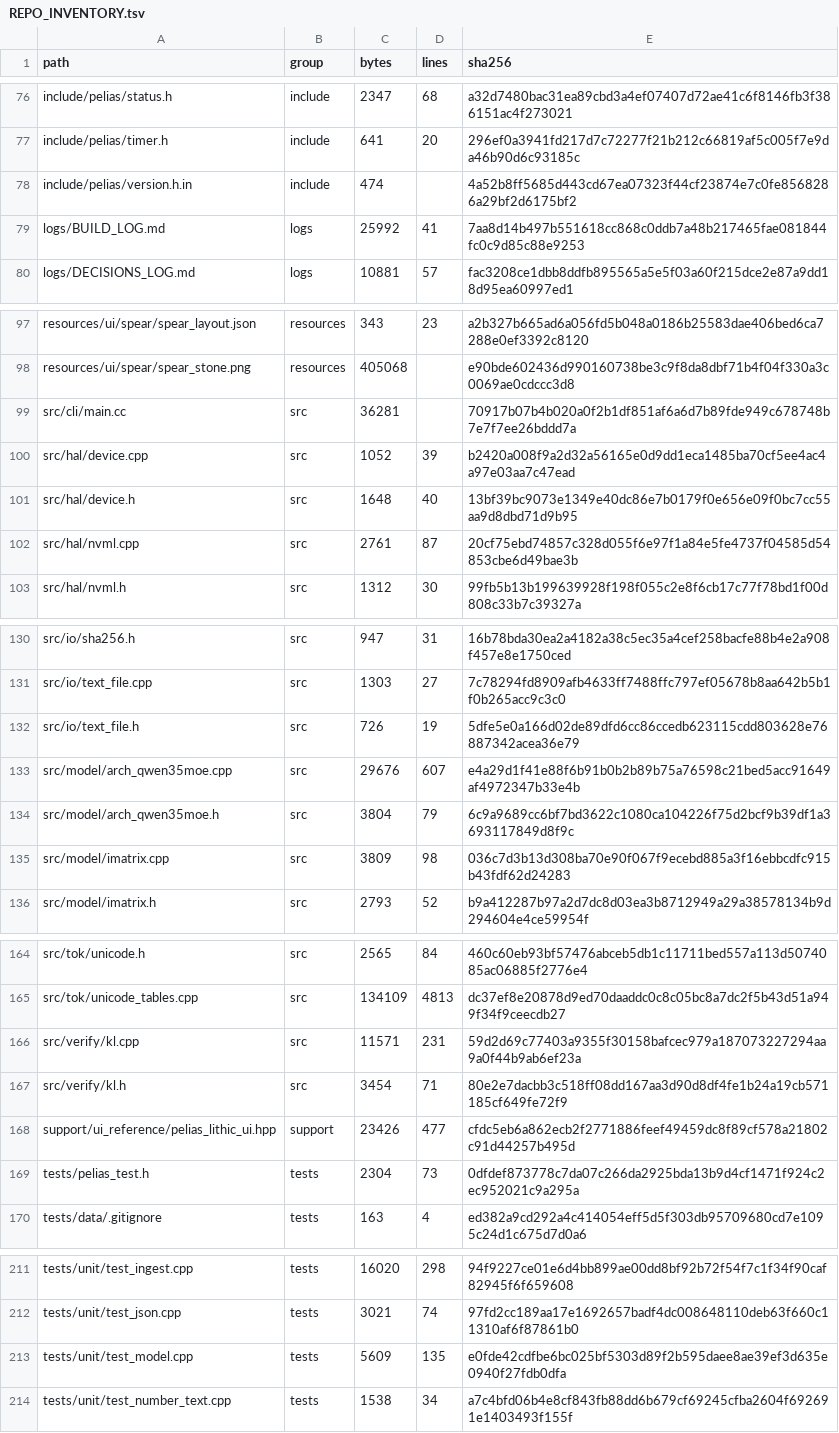
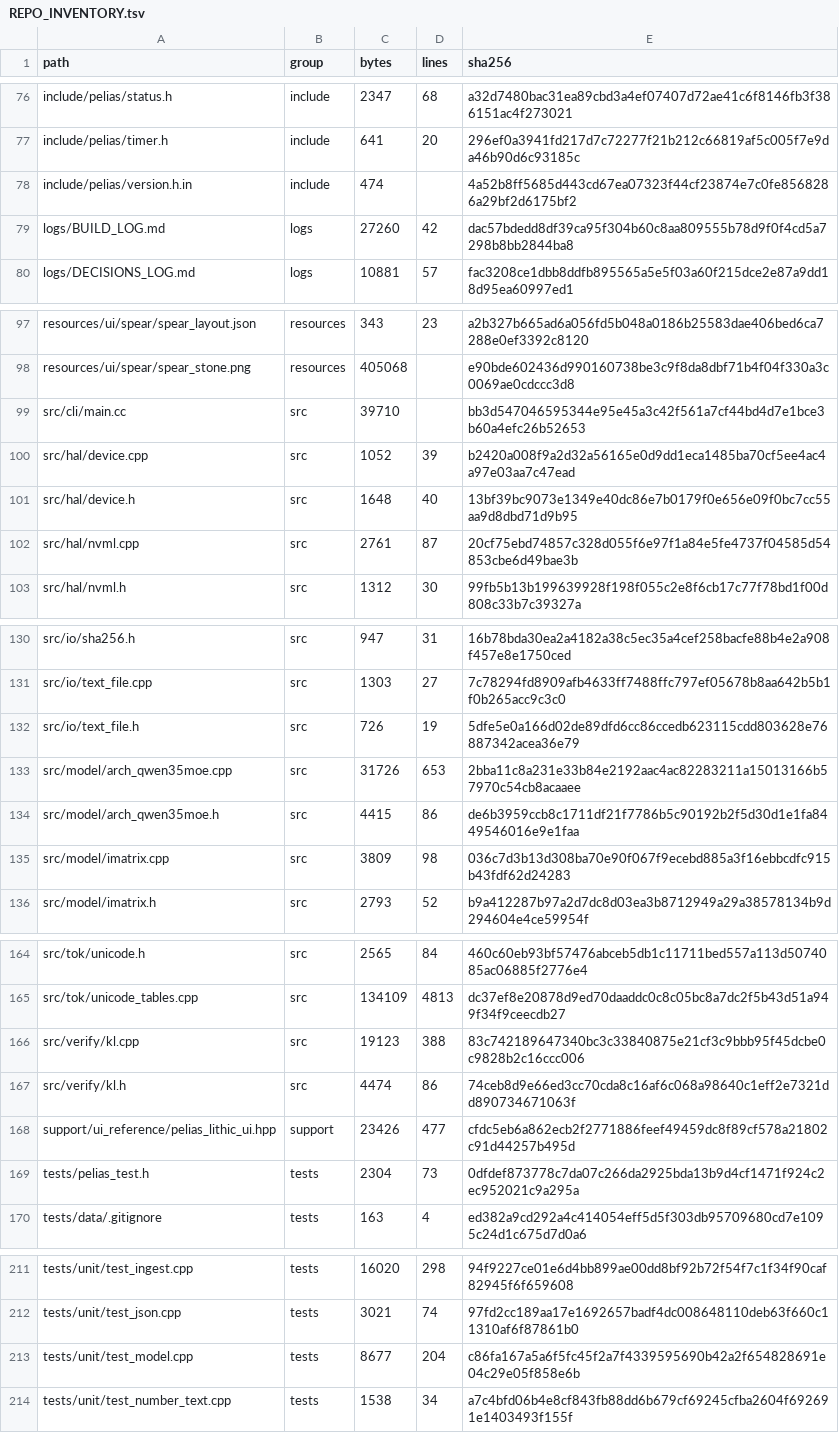
Before and after one commit to FireballJohnnie/pelias-master, a TSV file: docs/scaffold/REPO_INVENTORY.tsv, drawn as a sheet; only a part is shown, gaps mark what is left out.

```diff
--- a/docs/scaffold/REPO_INVENTORY.tsv
+++ b/docs/scaffold/REPO_INVENTORY.tsv
@@ -78,3 +78,3 @@ include/pelias/timer.h	include	641	20	296ef0a3941fd217d7c72277f21b212c66819af5c0
 include/pelias/version.h.in	include	474		4a52b8ff5685d443cd67ea07323f44cf23874e7c0fe8568286a29bf2d6175bf2
-logs/BUILD_LOG.md	logs	25992	41	7aa8d14b497b551618cc868c0ddb7a48b217465fae081844fc0c9d85c88e9253
+logs/BUILD_LOG.md	logs	27260	42	dac57bdedd8df39ca95f304b60c8aa809555b78d9f0f4cd5a7298b8bb2844ba8
 logs/DECISIONS_LOG.md	logs	10881	57	fac3208ce1dbb8ddfb895565a5e5f03a60f215dce2e87a9dd18d95ea60997ed1
@@ -98,3 +98,3 @@ resources/ui/spear/spear_layout.json	resources	343	23	a2b327b665ad6a056fd5b048a0
 resources/ui/spear/spear_stone.png	resources	405068		e90bde602436d990160738be3c9f8da8dbf71b4f04f330a3c0069ae0cdccc3d8
-src/cli/main.cc	src	36281		70917b07b4b020a0f2b1df851af6a6d7b89fde949c678748b7e7f7ee26bddd7a
+src/cli/main.cc	src	39710		bb3d547046595344e95e45a3c42f561a7cf44bd4d7e1bce3b60a4efc26b52653
 src/hal/device.cpp	src	1052	39	b2420a008f9a2d32a56165e0d9dd1eca1485ba70cf5ee4ac4a97e03aa7c47ead
@@ -132,4 +132,4 @@ src/io/text_file.cpp	src	1303	27	7c78294fd8909afb4633ff7488ffc797ef05678b8aa642b
 src/io/text_file.h	src	726	19	5dfe5e0a166d02de89dfd6cc86ccedb623115cdd803628e76887342acea36e79
-src/model/arch_qwen35moe.cpp	src	29676	607	e4a29d1f41e88f6b91b0b2b89b75a76598c21bed5acc91649af4972347b33e4b
-src/model/arch_qwen35moe.h	src	3804	79	6c9a9689cc6bf7bd3622c1080ca104226f75d2bcf9b39df1a3693117849d8f9c
+src/model/arch_qwen35moe.cpp	src	31726	653	2bba11c8a231e33b84e2192aac4ac82283211a15013166b57970c54cb8acaaee
+src/model/arch_qwen35moe.h	src	4415	86	de6b3959ccb8c1711df21f7786b5c90192b2f5d30d1e1fa8449546016e9e1faa
 src/model/imatrix.cpp	src	3809	98	036c7d3b13d308ba70e90f067f9ecebd885a3f16ebbcdfc915b43fdf62d24283
@@ -165,4 +165,4 @@ src/tok/unicode.h	src	2565	84	460c60eb93bf57476abceb5db1c11711bed557a113d5074085
 src/tok/unicode_tables.cpp	src	134109	4813	dc37ef8e20878d9ed70daaddc0c8c05bc8a7dc2f5b43d51a949f34f9ceecdb27
-src/verify/kl.cpp	src	11571	231	59d2d69c77403a9355f30158bafcec979a187073227294aa9a0f44b9ab6ef23a
-src/verify/kl.h	src	3454	71	80e2e7dacbb3c518ff08dd167aa3d90d8df4fe1b24a19cb571185cf649fe72f9
+src/verify/kl.cpp	src	19123	388	83c742189647340bc3c33840875e21cf3c9bbb95f45dcbe0c9828b2c16ccc006
+src/verify/kl.h	src	4474	86	74ceb8d9e66ed3cc70cda8c16af6c068a98640c1eff2e7321dd890734671063f
 support/ui_reference/pelias_lithic_ui.hpp	support	23426	477	cfdc5eb6a862ecb2f2771886feef49459dc8f89cf578a21802c91d44257b495d
@@ -212,3 +212,3 @@ tests/unit/test_ingest.cpp	tests	16020	298	94f9227ce01e6d4bb899ae00dd8bf92b72f54
 tests/unit/test_json.cpp	tests	3021	74	97fd2cc189aa17e1692657badf4dc008648110deb63f660c11310af6f87861b0
-tests/unit/test_model.cpp	tests	5609	135	e0fde42cdfbe6bc025bf5303d89f2b595daee8ae39ef3d635e0940f27fdb0dfa
+tests/unit/test_model.cpp	tests	8677	204	c86fa167a5a6f5fc45f2a7f4339595690b42a2f654828691e04c29e05f858e6b
 tests/unit/test_number_text.cpp	tests	1538	34	a7c4bfd06b4e8cf843fb88dd6b679cf69245cfba2604f692691e1403493f155f
```
Also changed, not shown: 7 other files.
